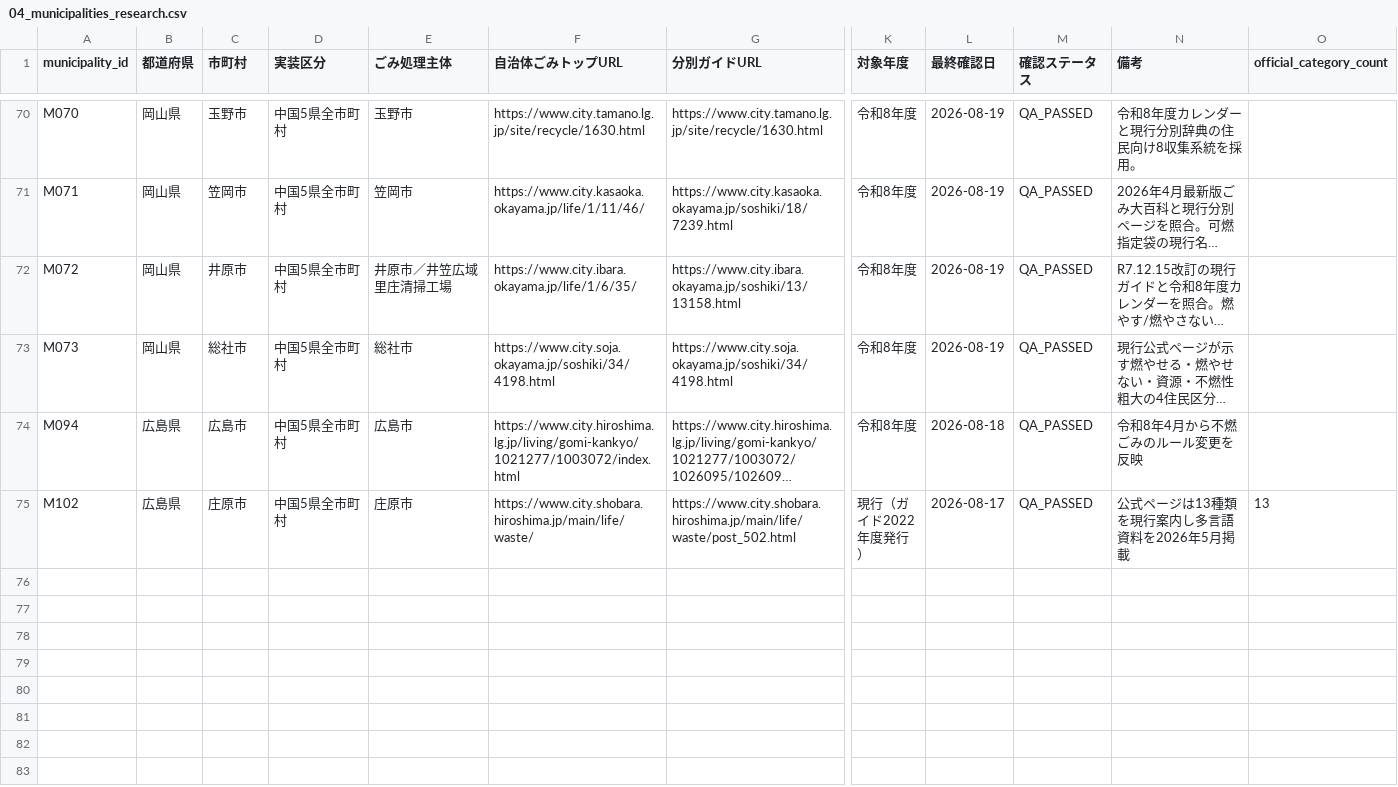
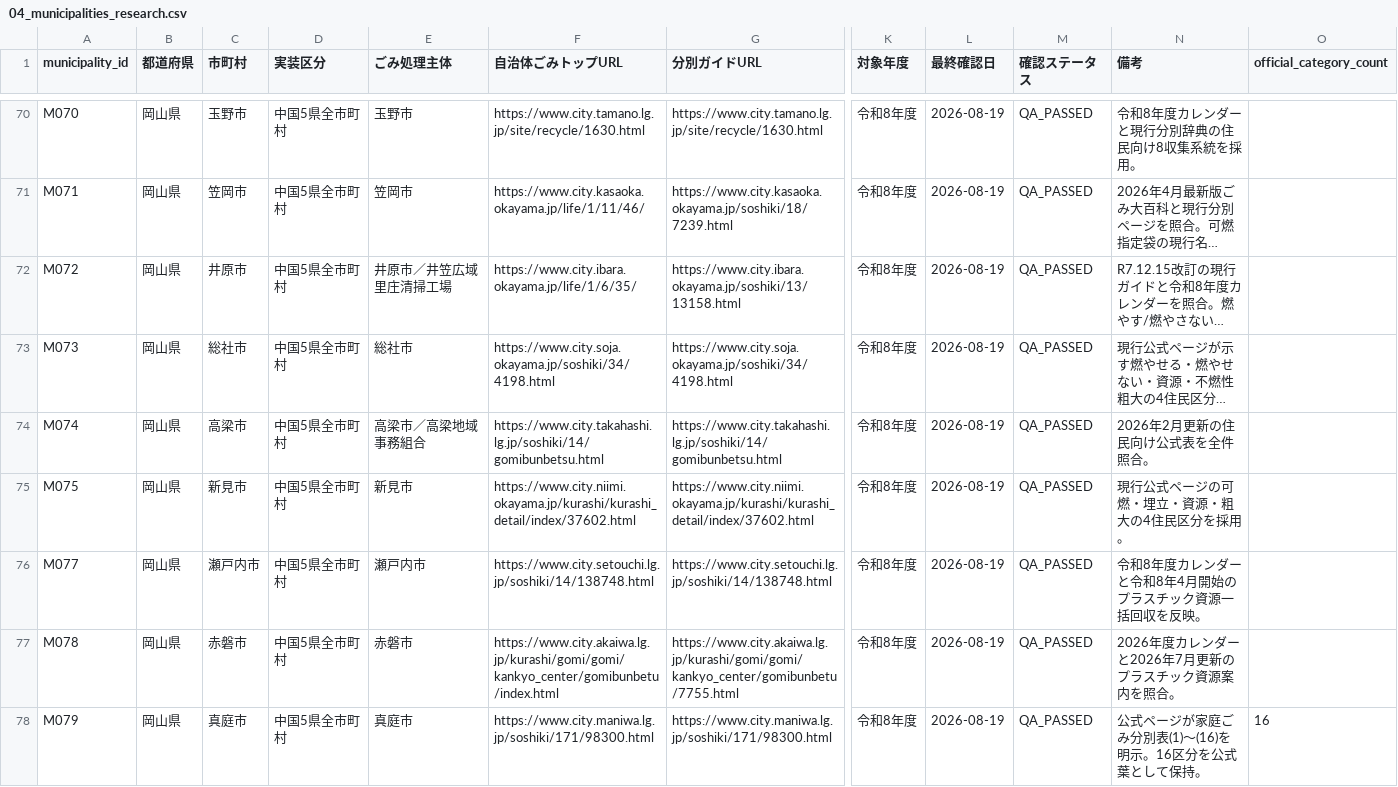
Before and after one commit to testeste55555/Separate-garbage, a CSV file: data/research/04_municipalities_research.csv, drawn as a sheet; only a part is shown, gaps mark what is left out; the shorter side is filled out with more unchanged rows; long unchanged cells end in …; rows hold the shown columns only; the diff covers the shown part only; the diff names each change by its address in the sheet, - before the commit and + after, or states it on an @@ line.

Commit message:
Complete Batch 08 excluding deferred Bizen
Verified by Batch 08 PR pipeline: structural validation, Batch 08 RED TEAM, canonical validation, Schema v1.2.4 RED TEAM and NEXT_BATCH_GATE all passed. M076 Bizen remains deferred because FY2026 district variants cannot be safely represented by the current municipality-level schema.

```diff
--- a/data/research/04_municipalities_research.csv
+++ b/data/research/04_municipalities_research.csv
+row 74: M074 | 岡山県 | 高梁市 | 中国5県全市町村 | 高梁市／高梁地域事務組合 | https://www.city.takahashi.lg.jp/soshiki/14/gomibunbetsu.html | https://www.city.takahashi.lg.jp/soshiki/14/gomibunbetsu.html | 令和8年度 | 2026-08-19 | QA_PASSED | 2026年2月更新の住民向け公式表を全件照合。
+row 75: M075 | 岡山県 | 新見市 | 中国5県全市町村 | 新見市 | https://www.city.niimi.okayama.jp/kurashi/kurashi_detail/index/37602.html | https://www.city.niimi.okayama.jp/kurashi/kurashi_detail/index/37602.html | 令和8年度 | 2026-08-19 | QA_PASSED | 現行公式ページの可燃・埋立・資源・粗大の4住民区分を採用。
+row 76: M077 | 岡山県 | 瀬戸内市 | 中国5県全市町村 | 瀬戸内市 | https://www.city.setouchi.lg.jp/soshiki/14/138748.html | https://www.city.setouchi.lg.jp/soshiki/14/138748.html | 令和8年度 | 2026-08-19 | QA_PASSED | 令和8年度カレンダーと令和8年4月開始のプラスチック資源一括回収を反映。
+row 77: M078 | 岡山県 | 赤磐市 | 中国5県全市町村 | 赤磐市 | https://www.city.akaiwa.lg.jp/kurashi/gomi/gomi/kankyo_center/gomibunbetu/index.html | https://www.city.akaiwa.lg.jp/kurashi/gomi/gomi/kankyo_center/gomibunbetu/7755.html | 令和8年度 | 2026-08-19 | QA_PASSED | 2026年度カレンダーと2026年7月更新のプラスチック資源案内を照合。
+row 78: M079 | 岡山県 | 真庭市 | 中国5県全市町村 | 真庭市 | https://www.city.maniwa.lg.jp/soshiki/171/98300.html | https://www.city.maniwa.lg.jp/soshiki/171/98300.html | 令和8年度 | 2026-08-19 | QA_PASSED | 公式ページが家庭ごみ分別表(1)～(16)を明示。16区分を公式葉として保持。 | 16
```
Also changed, not shown: 4 added rows elsewhere in this file, data/master/02_official_domain_registry.csv, data/research/06_qa_log.csv, 16 other files.
